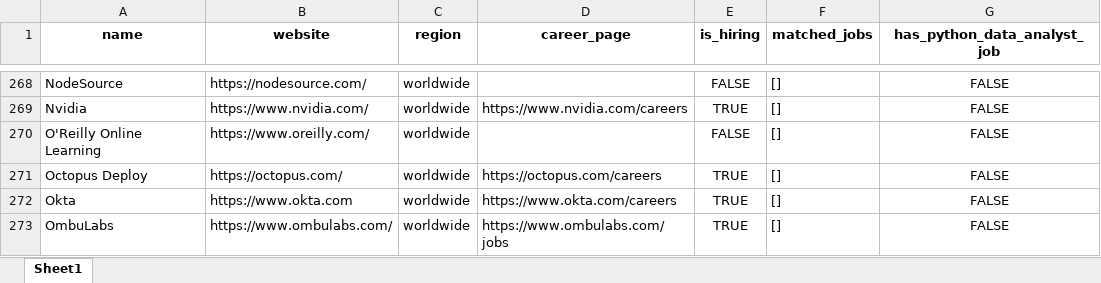
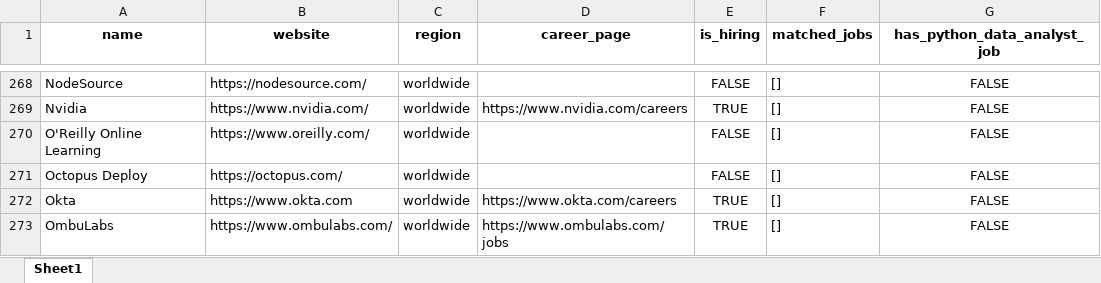
Before and after one commit to ChiaraVan1/remote-job-monitor, an Excel workbook: remote_companies_with_python_jobs_cached.xlsx, sheet Sheet1, drawn as a sheet; only a part is shown, gaps mark what is left out; values as stored, in another font and other column widths than the file's, no borders; the diff names each change by its address in the sheet, - before the commit and + after, or states it on an @@ line.

```diff
--- a/remote_companies_with_python_jobs_cached.xlsx (sheet Sheet1)
+++ b/remote_companies_with_python_jobs_cached.xlsx (sheet Sheet1)
-D271 (career_page): https://octopus.com/careers
+D271 (career_page): (empty)
-E271 (is_hiring): TRUE
+E271 (is_hiring): FALSE
```
Also changed, not shown: 1 other file.
